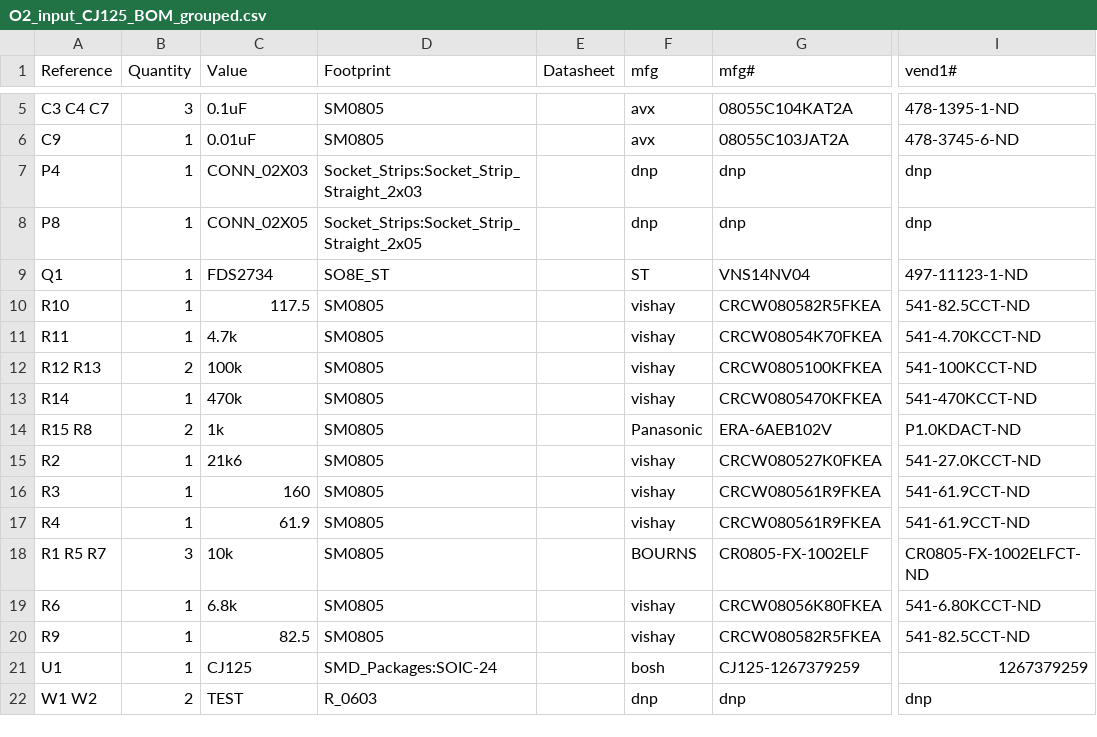
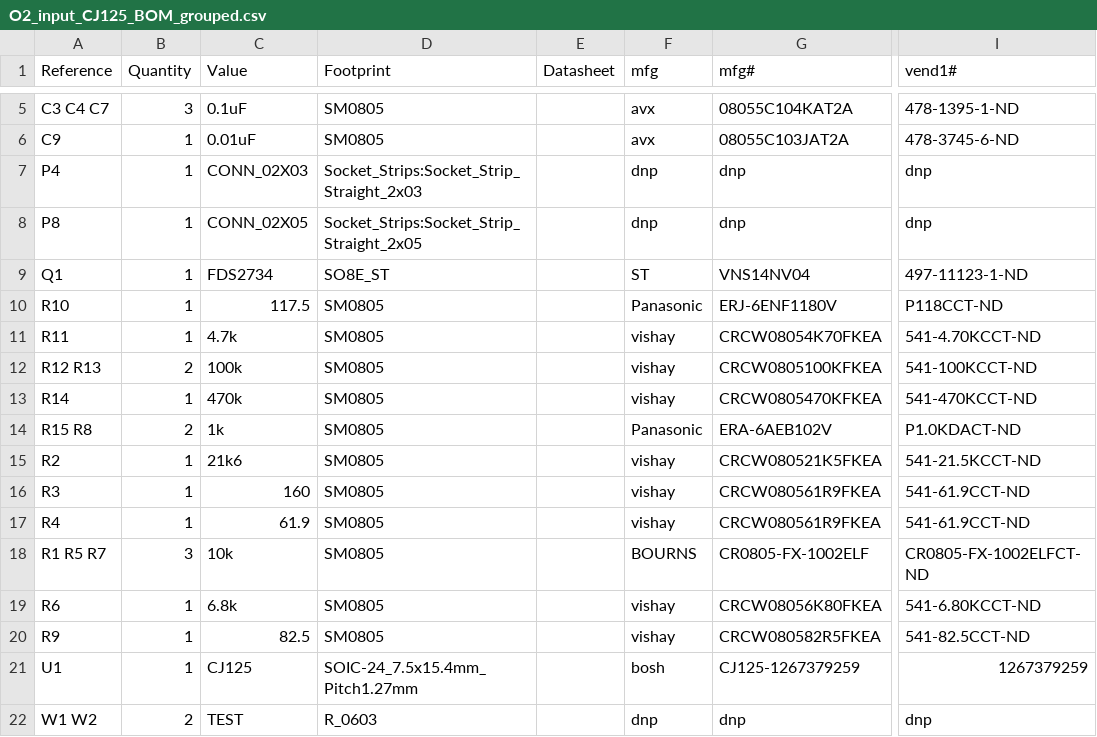
Before and after one commit to rusefi/rusefi, a CSV file: hardware/CJ125_board/O2_input_CJ125_BOM_grouped.csv, drawn as a sheet; only a part is shown, gaps mark what is left out; the diff names each change by its address in the sheet, - before the commit and + after, or states it on an @@ line.

```diff
--- a/hardware/CJ125_board/O2_input_CJ125_BOM_grouped.csv
+++ b/hardware/CJ125_board/O2_input_CJ125_BOM_grouped.csv
-F10 (mfg): vishay
+F10 (mfg): Panasonic
-G10 (mfg#): CRCW080582R5FKEA
+G10 (mfg#): ERJ-6ENF1180V
-I10 (vend1#): 541-82.5CCT-ND
+I10 (vend1#): P118CCT-ND
-G15 (mfg#): CRCW080527K0FKEA
+G15 (mfg#): CRCW080521K5FKEA
-I15 (vend1#): 541-27.0KCCT-ND
+I15 (vend1#): 541-21.5KCCT-ND
-D21 (Footprint): SMD_Packages:SOIC-24
+D21 (Footprint): SOIC-24_7.5x15.4mm_Pitch1.27mm
```
Also changed, not shown: hardware/CJ125_board/O2_input_CJ125_BOM_not_grouped.csv, 14 other files.
